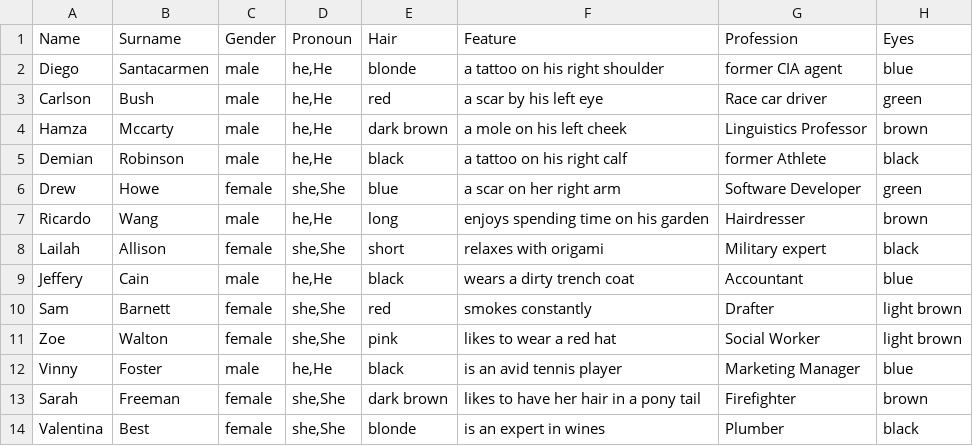
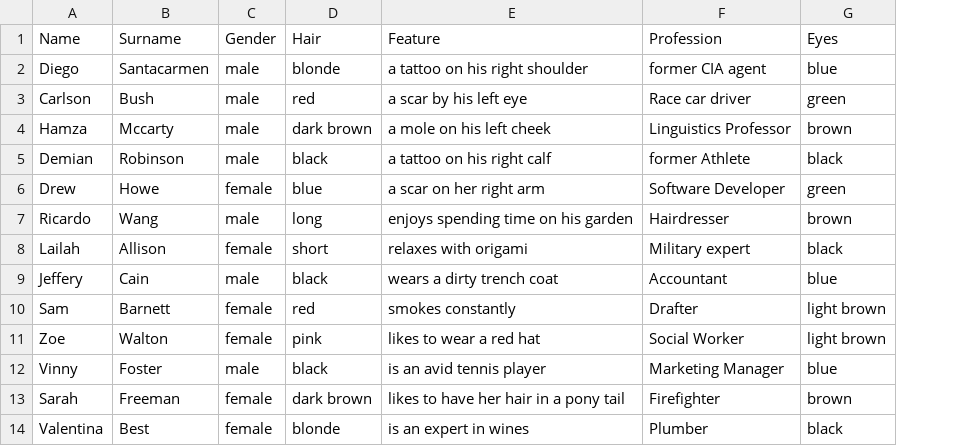
Before and after one commit to jbocciadev/PP3_Diego_Santacarmen, a CSV file: suspects.csv, drawn as a sheet; the diff names each change by its address in the sheet, - before the commit and + after, or states it on an @@ line.

Commit message:
Update details on cities and suspects files.

```diff
--- a/suspects.csv
+++ b/suspects.csv
-column D (Pronoun), rows 2-14: he,He | he,He | he,He | he,He | she,She | he,He | she,She | he,He | she,She | she,She | he,He | she,She | she,She
```
Also changed, not shown: cities.csv, 1 other file.
